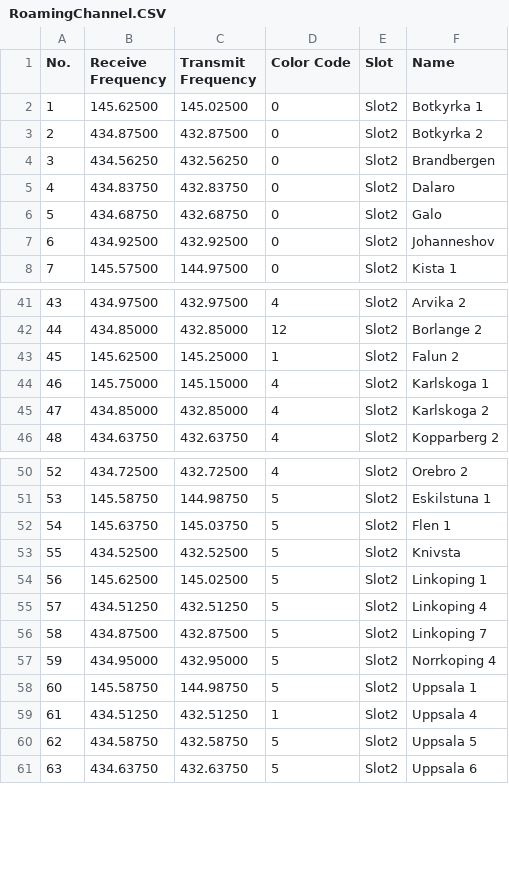
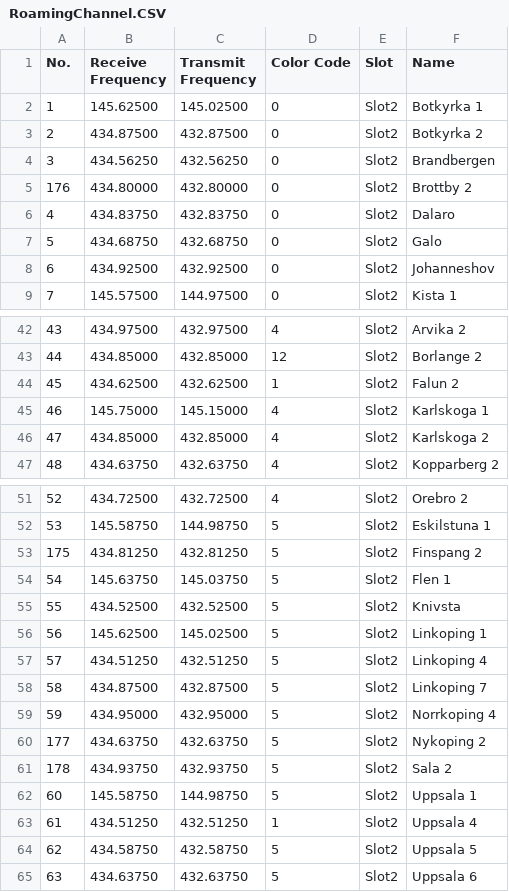
Before and after one commit to sm0rgm/at-d878uv, a CSV file: RoamingChannel.CSV, drawn as a sheet; only a part is shown, gaps mark what is left out; addresses are those after the commit; the diff names each change by its address in the sheet, - before the commit and + after, or states it on an @@ line.

Commit message:
Uppdaterad t o m SM5

```diff
--- a/RoamingChannel.CSV
+++ b/RoamingChannel.CSV
+row 5: 176 | 434.80000 | 432.80000 | 0 | Slot2 | Brottby 2
-B44 (Receive Frequency): 145.62500
+B44 (Receive Frequency): 434.62500
-C44 (Transmit Frequency): 145.25000
+C44 (Transmit Frequency): 432.62500
+row 53: 175 | 434.81250 | 432.81250 | 5 | Slot2 | Finspang 2
+row 60: 177 | 434.63750 | 432.63750 | 5 | Slot2 | Nykoping 2
+row 61: 178 | 434.93750 | 432.93750 | 5 | Slot2 | Sala 2
```
